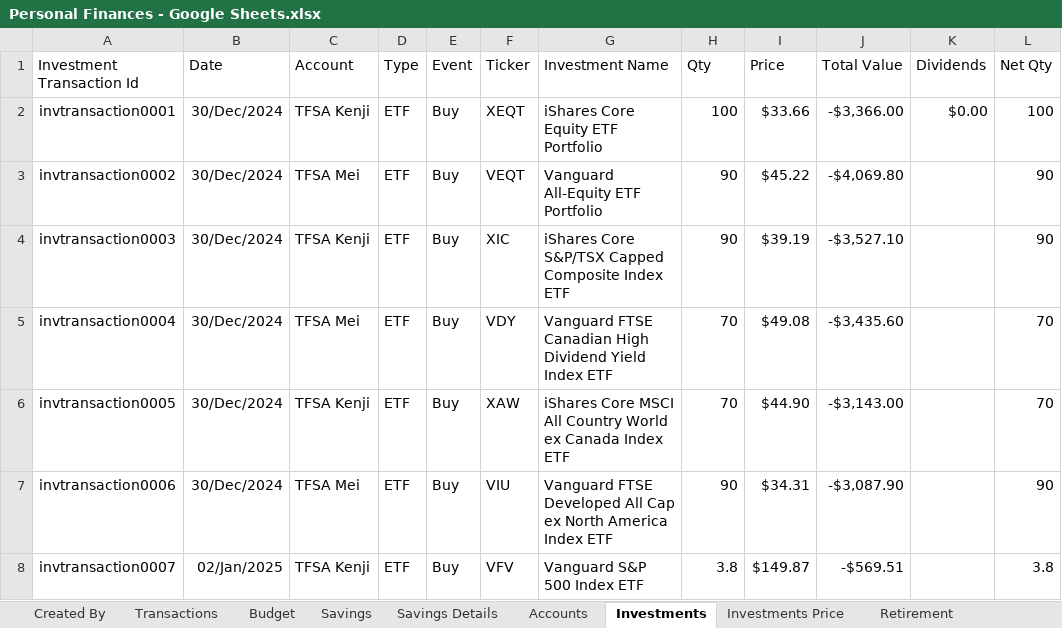
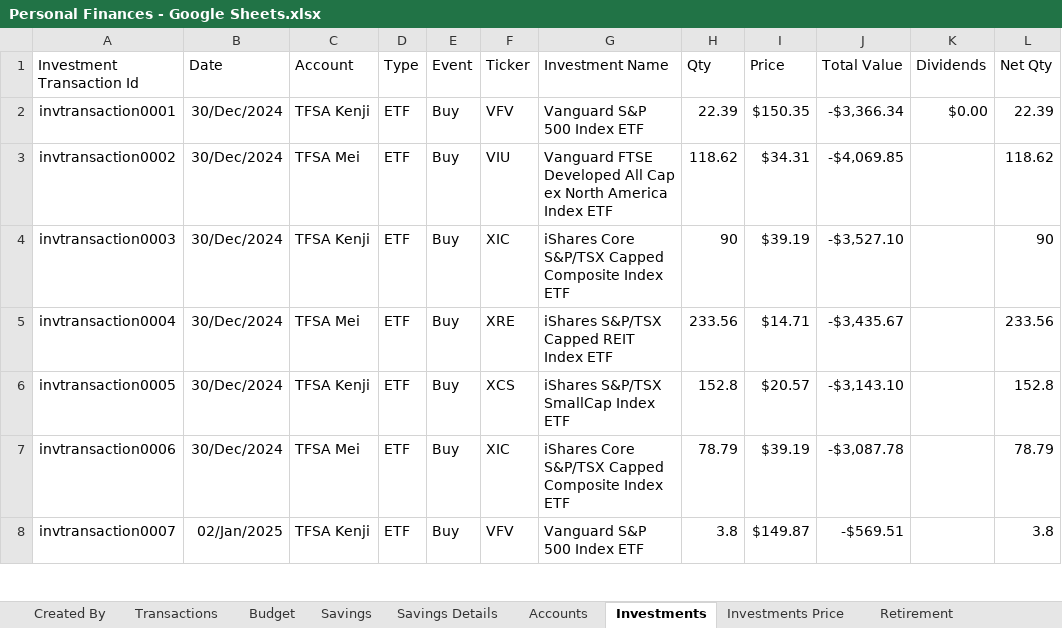
Before and after one commit to clayamakita/personal_finances, an Excel workbook: assets/Personal Finances - Google Sheets.xlsx, sheet Investments, drawn as a sheet; only a part is shown; values as stored, in another font and other column widths than the file's, no borders; charts and pictures and table styles not drawn; the diff covers the shown part only; the diff names each change by its address in the sheet, - before the commit and + after, or states it on an @@ line.

```diff
--- a/assets/Personal Finances - Google Sheets.xlsx (sheet Investments)
+++ b/assets/Personal Finances - Google Sheets.xlsx (sheet Investments)
-F2 (Ticker): XEQT
+F2 (Ticker): VFV
-G2 (Investment Name): iShares Core Equity ETF Portfolio
+G2 (Investment Name): Vanguard S&P 500 Index ETF
-H2 (Qty): 100
+H2 (Qty): 22.39
-I2 (Price): $33.66
+I2 (Price): $150.35
-J2 (Total Value): -$3,366.00
+J2 (Total Value): -$3,366.34
-L2 (Net Qty): 100
+L2 (Net Qty): 22.39
-F3 (Ticker): VEQT
+F3 (Ticker): VIU
-G3 (Investment Name): Vanguard All-Equity ETF Portfolio
+G3 (Investment Name): Vanguard FTSE Developed All Cap ex North America Index ETF
-H3 (Qty): 90
+H3 (Qty): 118.62
-I3 (Price): $45.22
+I3 (Price): $34.31
-J3 (Total Value): -$4,069.80
+J3 (Total Value): -$4,069.85
-L3 (Net Qty): 90
+L3 (Net Qty): 118.62
-F5 (Ticker): VDY
+F5 (Ticker): XRE
-G5 (Investment Name): Vanguard FTSE Canadian High Dividend Yield Index ETF
+G5 (Investment Name): iShares S&P/TSX Capped REIT Index ETF
-H5 (Qty): 70
+H5 (Qty): 233.56
-I5 (Price): $49.08
+I5 (Price): $14.71
-J5 (Total Value): -$3,435.60
+J5 (Total Value): -$3,435.67
-L5 (Net Qty): 70
+L5 (Net Qty): 233.56
-F6 (Ticker): XAW
+F6 (Ticker): XCS
-G6 (Investment Name): iShares Core MSCI All Country World ex Canada Index ETF
+G6 (Investment Name): iShares S&P/TSX SmallCap Index ETF
-H6 (Qty): 70
+H6 (Qty): 152.8
-I6 (Price): $44.90
+I6 (Price): $20.57
-J6 (Total Value): -$3,143.00
+J6 (Total Value): -$3,143.10
-L6 (Net Qty): 70
+L6 (Net Qty): 152.8
-F7 (Ticker): VIU
+F7 (Ticker): XIC
-G7 (Investment Name): Vanguard FTSE Developed All Cap ex North America Index ETF
+G7 (Investment Name): iShares Core S&P/TSX Capped Composite Index ETF
-H7 (Qty): 90
+H7 (Qty): 78.79
-I7 (Price): $34.31
+I7 (Price): $39.19
-J7 (Total Value): -$3,087.90
+J7 (Total Value): -$3,087.78
-L7 (Net Qty): 90
+L7 (Net Qty): 78.79
```
Also changed, not shown: 4 added rows and 177 edited cells elsewhere in this sheet, sheet Transactions, sheet Dependent Dropdowns, sheet Investments Price, sheet Accounts, 3 other files.
